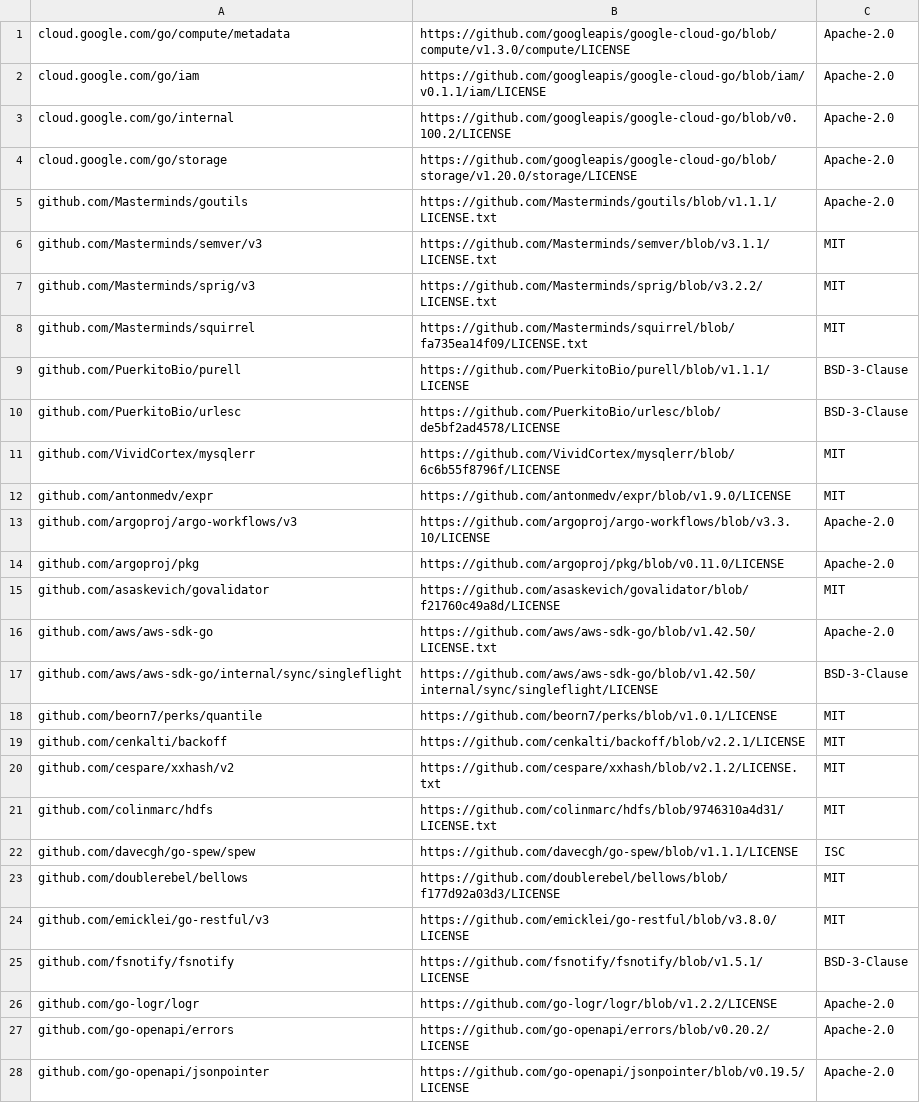
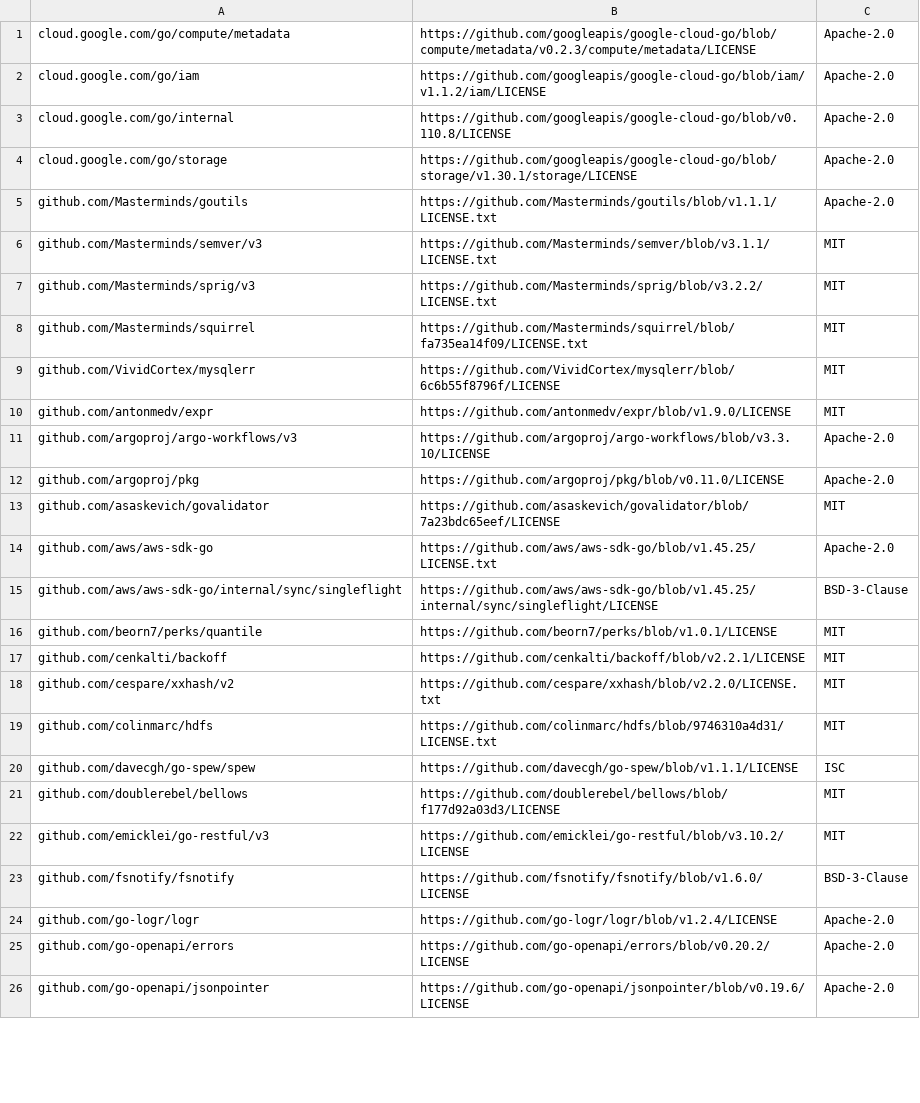
Before and after one commit to kubeflow/pipelines, a CSV file: backend/third_party_licenses/apiserver.csv, drawn as a sheet; only a part is shown; the diff covers the shown part only.

```diff
--- a/backend/third_party_licenses/apiserver.csv
+++ b/backend/third_party_licenses/apiserver.csv
@@ -1,5 +1,5 @@
-cloud.google.com/go/compute/metadata,https://github.com/googleapis/google-cloud-go/blob/compute/v1.3.0/compute/LICENSE,Apache-2.0
-cloud.google.com/go/iam,https://github.com/googleapis/google-cloud-go/blob/iam/v0.1.1/iam/LICENSE,Apache-2.0
-cloud.google.com/go/internal,https://github.com/googleapis/google-cloud-go/blob/v0.100.2/LICENSE,Apache-2.0
-cloud.google.com/go/storage,https://github.com/googleapis/google-cloud-go/blob/storage/v1.20.0/storage/LICENSE,Apache-2.0
+cloud.google.com/go/compute/metadata,https://github.com/googleapis/google-cloud-go/blob/compute/metadata/v0.2.3/compute/metadata/LICENSE,Apache-2.0
+cloud.google.com/go/iam,https://github.com/googleapis/google-cloud-go/blob/iam/v1.1.2/iam/LICENSE,Apache-2.0
+cloud.google.com/go/internal,https://github.com/googleapis/google-cloud-go/blob/v0.110.8/LICENSE,Apache-2.0
+cloud.google.com/go/storage,https://github.com/googleapis/google-cloud-go/blob/storage/v1.30.1/storage/LICENSE,Apache-2.0
 github.com/Masterminds/goutils,https://github.com/Masterminds/goutils/blob/v1.1.1/LICENSE.txt,Apache-2.0
@@ -8,4 +8,2 @@ github.com/Masterminds/sprig/v3,https://github.com/Masterminds/sprig/blob/v3.2.2
 github.com/Masterminds/squirrel,https://github.com/Masterminds/squirrel/blob/fa735ea14f09/LICENSE.txt,MIT
-github.com/PuerkitoBio/purell,https://github.com/PuerkitoBio/purell/blob/v1.1.1/LICENSE,BSD-3-Clause
-github.com/PuerkitoBio/urlesc,https://github.com/PuerkitoBio/urlesc/blob/de5bf2ad4578/LICENSE,BSD-3-Clause
 github.com/VividCortex/mysqlerr,https://github.com/VividCortex/mysqlerr/blob/6c6b55f8796f/LICENSE,MIT
@@ -14,8 +12,8 @@ github.com/argoproj/argo-workflows/v3,https://github.com/argoproj/argo-workflows
 github.com/argoproj/pkg,https://github.com/argoproj/pkg/blob/v0.11.0/LICENSE,Apache-2.0
-github.com/asaskevich/govalidator,https://github.com/asaskevich/govalidator/blob/f21760c49a8d/LICENSE,MIT
-github.com/aws/aws-sdk-go,https://github.com/aws/aws-sdk-go/blob/v1.42.50/LICENSE.txt,Apache-2.0
-github.com/aws/aws-sdk-go/internal/sync/singleflight,https://github.com/aws/aws-sdk-go/blob/v1.42.50/internal/sync/singleflight/LICENSE,BSD-3-Clause
+github.com/asaskevich/govalidator,https://github.com/asaskevich/govalidator/blob/7a23bdc65eef/LICENSE,MIT
+github.com/aws/aws-sdk-go,https://github.com/aws/aws-sdk-go/blob/v1.45.25/LICENSE.txt,Apache-2.0
+github.com/aws/aws-sdk-go/internal/sync/singleflight,https://github.com/aws/aws-sdk-go/blob/v1.45.25/internal/sync/singleflight/LICENSE,BSD-3-Clause
 github.com/beorn7/perks/quantile,https://github.com/beorn7/perks/blob/v1.0.1/LICENSE,MIT
 github.com/cenkalti/backoff,https://github.com/cenkalti/backoff/blob/v2.2.1/LICENSE,MIT
-github.com/cespare/xxhash/v2,https://github.com/cespare/xxhash/blob/v2.1.2/LICENSE.txt,MIT
+github.com/cespare/xxhash/v2,https://github.com/cespare/xxhash/blob/v2.2.0/LICENSE.txt,MIT
 github.com/colinmarc/hdfs,https://github.com/colinmarc/hdfs/blob/9746310a4d31/LICENSE.txt,MIT
@@ -23,6 +21,6 @@ github.com/davecgh/go-spew/spew,https://github.com/davecgh/go-spew/blob/v1.1.1/L
 github.com/doublerebel/bellows,https://github.com/doublerebel/bellows/blob/f177d92a03d3/LICENSE,MIT
-github.com/emicklei/go-restful/v3,https://github.com/emicklei/go-restful/blob/v3.8.0/LICENSE,MIT
-github.com/fsnotify/fsnotify,https://github.com/fsnotify/fsnotify/blob/v1.5.1/LICENSE,BSD-3-Clause
-github.com/go-logr/logr,https://github.com/go-logr/logr/blob/v1.2.2/LICENSE,Apache-2.0
+github.com/emicklei/go-restful/v3,https://github.com/emicklei/go-restful/blob/v3.10.2/LICENSE,MIT
+github.com/fsnotify/fsnotify,https://github.com/fsnotify/fsnotify/blob/v1.6.0/LICENSE,BSD-3-Clause
+github.com/go-logr/logr,https://github.com/go-logr/logr/blob/v1.2.4/LICENSE,Apache-2.0
 github.com/go-openapi/errors,https://github.com/go-openapi/errors/blob/v0.20.2/LICENSE,Apache-2.0
-github.com/go-openapi/jsonpointer,https://github.com/go-openapi/jsonpointer/blob/v0.19.5/LICENSE,Apache-2.0
+github.com/go-openapi/jsonpointer,https://github.com/go-openapi/jsonpointer/blob/v0.19.6/LICENSE,Apache-2.0
```
Also changed, not shown: 7 added rows and 49 edited cells elsewhere in this file, backend/third_party_licenses/driver.csv, 9 other files.
